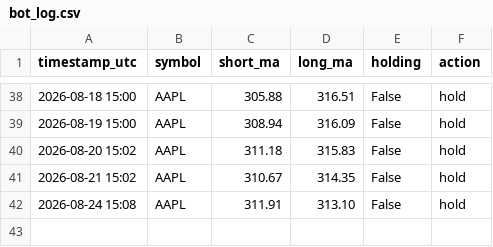
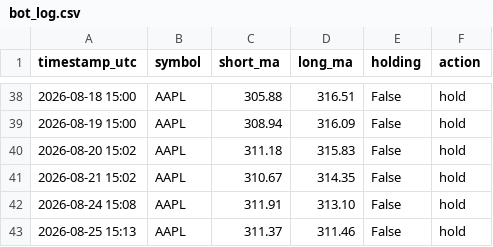
Before and after one commit to cheeroo2020/cadence, a CSV file: bot_log.csv, drawn as a sheet; only a part is shown, gaps mark what is left out.

```diff
--- a/bot_log.csv
+++ b/bot_log.csv
@@ -42 +42,2 @@ timestamp_utc,symbol,short_ma,long_ma,holding,action
 2026-08-24 15:08,AAPL,311.91,313.10,False,hold
+2026-08-25 15:13,AAPL,311.37,311.46,False,hold
```
